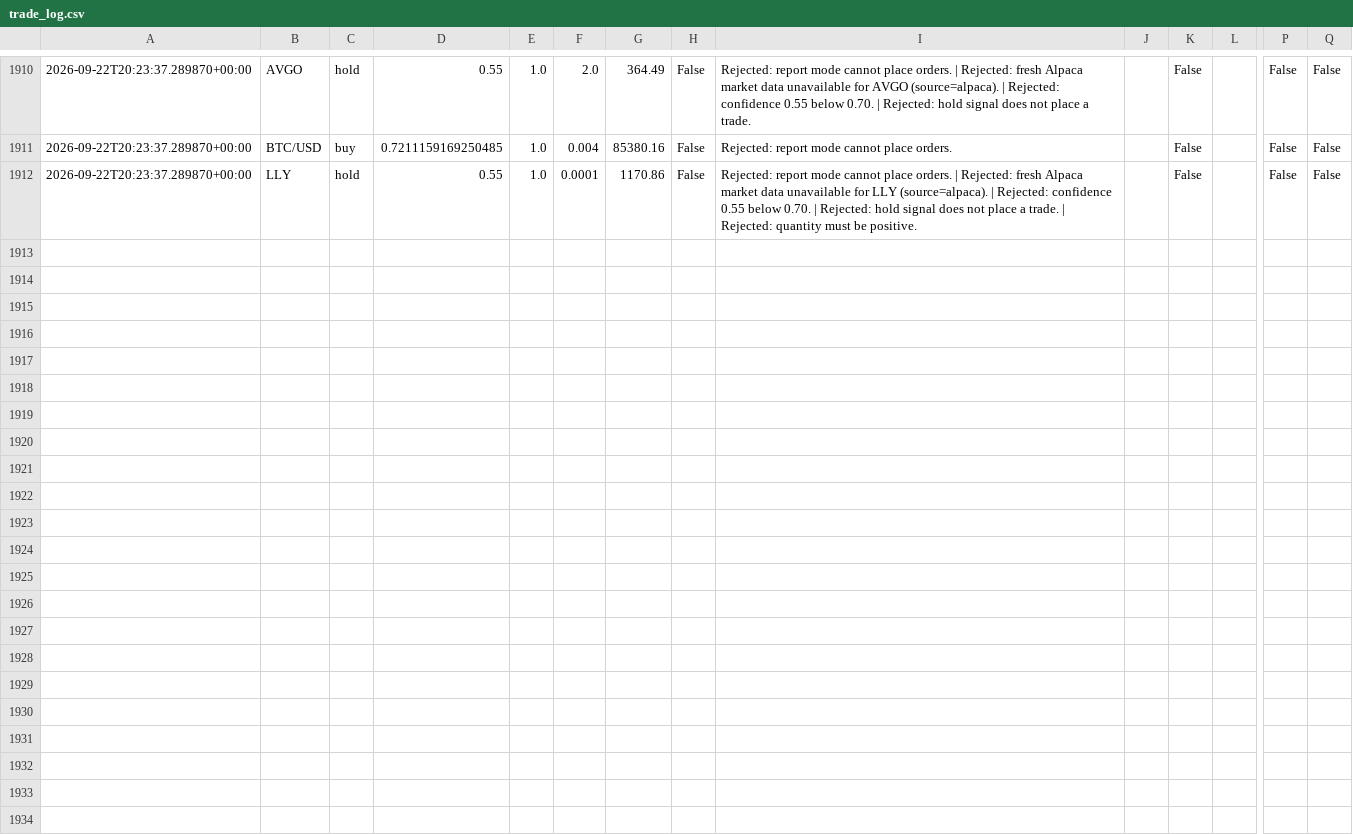
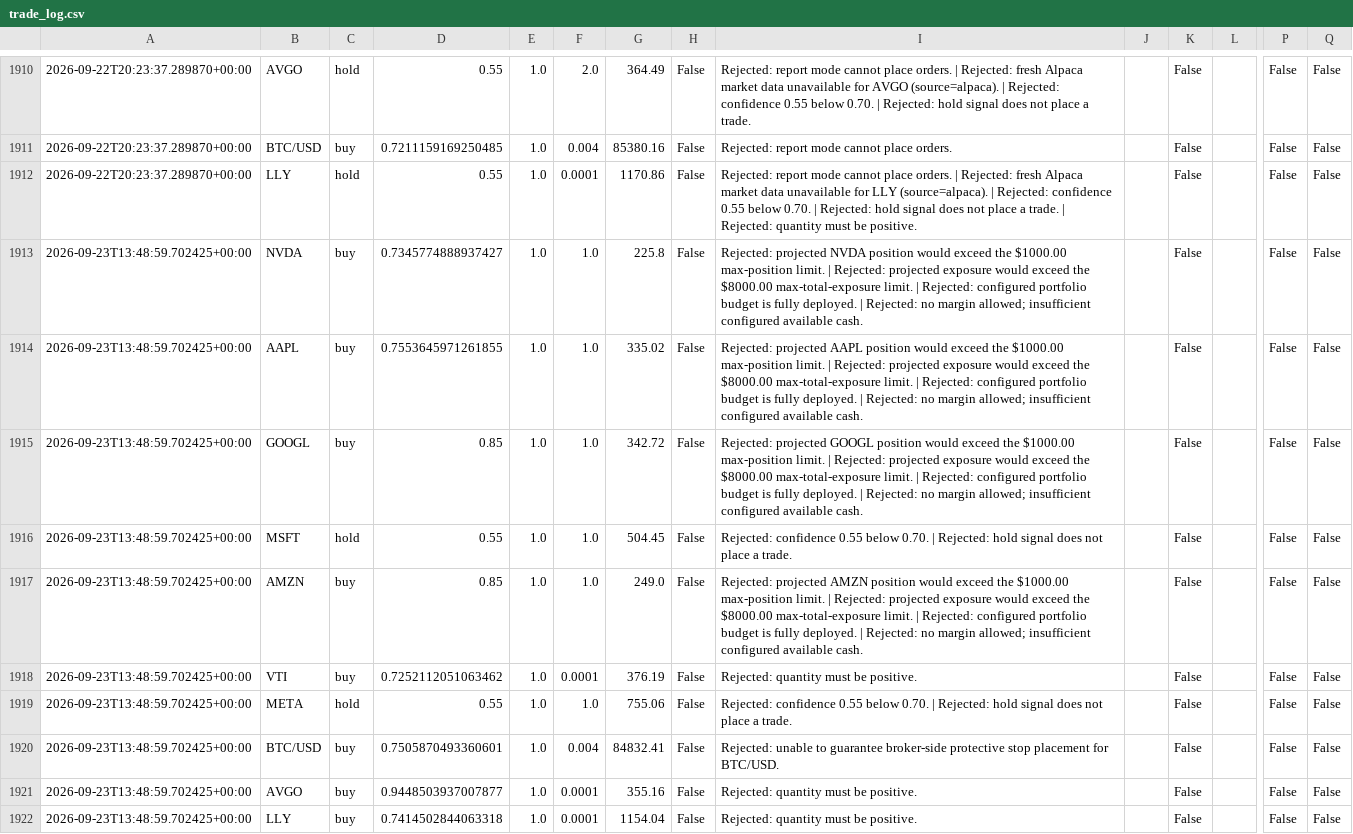
Before and after one commit to JUnelus/AI-Alpaca-Day-Trading-Paper-Bot, a CSV file: data/trade_log.csv, drawn as a sheet; only a part is shown, gaps mark what is left out; rows hold the shown columns only; the diff names each change by its address in the sheet, - before the commit and + after, or states it on an @@ line.

```diff
--- a/data/trade_log.csv
+++ b/data/trade_log.csv
+row 1913: 2026-09-23T13:48:59.702425+00:00 | NVDA | buy | 0.7345774888937427 | 1.0 | 1.0 | 225.8 | False | Rejected: projected NVDA position would exceed the $1000.00 max-position limit. | Rejected: projected exposure would exceed the $8000.00 max-total-exposure limit. | Rejected: configured portfolio budget is fully deployed. | Rejected: no margin allowed; insufficient configured available cash. |  | False |  | False | False
+row 1914: 2026-09-23T13:48:59.702425+00:00 | AAPL | buy | 0.7553645971261855 | 1.0 | 1.0 | 335.02 | False | Rejected: projected AAPL position would exceed the $1000.00 max-position limit. | Rejected: projected exposure would exceed the $8000.00 max-total-exposure limit. | Rejected: configured portfolio budget is fully deployed. | Rejected: no margin allowed; insufficient configured available cash. |  | False |  | False | False
+row 1915: 2026-09-23T13:48:59.702425+00:00 | GOOGL | buy | 0.85 | 1.0 | 1.0 | 342.72 | False | Rejected: projected GOOGL position would exceed the $1000.00 max-position limit. | Rejected: projected exposure would exceed the $8000.00 max-total-exposure limit. | Rejected: configured portfolio budget is fully deployed. | Rejected: no margin allowed; insufficient configured available cash. |  | False |  | False | False
+row 1916: 2026-09-23T13:48:59.702425+00:00 | MSFT | hold | 0.55 | 1.0 | 1.0 | 504.45 | False | Rejected: confidence 0.55 below 0.70. | Rejected: hold signal does not place a trade. |  | False |  | False | False
+row 1917: 2026-09-23T13:48:59.702425+00:00 | AMZN | buy | 0.85 | 1.0 | 1.0 | 249.0 | False | Rejected: projected AMZN position would exceed the $1000.00 max-position limit. | Rejected: projected exposure would exceed the $8000.00 max-total-exposure limit. | Rejected: configured portfolio budget is fully deployed. | Rejected: no margin allowed; insufficient configured available cash. |  | False |  | False | False
+row 1918: 2026-09-23T13:48:59.702425+00:00 | VTI | buy | 0.7252112051063462 | 1.0 | 0.0001 | 376.19 | False | Rejected: quantity must be positive. |  | False |  | False | False
+row 1919: 2026-09-23T13:48:59.702425+00:00 | META | hold | 0.55 | 1.0 | 1.0 | 755.06 | False | Rejected: confidence 0.55 below 0.70. | Rejected: hold signal does not place a trade. |  | False |  | False | False
+row 1920: 2026-09-23T13:48:59.702425+00:00 | BTC/USD | buy | 0.7505870493360601 | 1.0 | 0.004 | 84832.41 | False | Rejected: unable to guarantee broker-side protective stop placement for BTC/USD. |  | False |  | False | False
+row 1921: 2026-09-23T13:48:59.702425+00:00 | AVGO | buy | 0.9448503937007877 | 1.0 | 0.0001 | 355.16 | False | Rejected: quantity must be positive. |  | False |  | False | False
+row 1922: 2026-09-23T13:48:59.702425+00:00 | LLY | buy | 0.7414502844063318 | 1.0 | 0.0001 | 1154.04 | False | Rejected: quantity must be positive. |  | False |  | False | False
```
Also changed, not shown: 3 other files.
